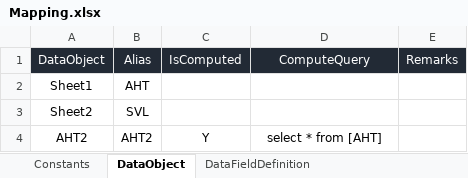
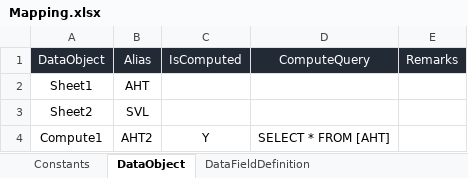
Before and after one commit to gsriar/new2, an Excel workbook: TransactionUtility/Excel/Mapping.xlsx, sheet DataObject, drawn as a sheet; values as stored, in another font and other column widths than the file's, no borders; the diff names each change by its address in the sheet, - before the commit and + after, or states it on an @@ line.

Commit message:
calculated data object

```diff
--- a/TransactionUtility/Excel/Mapping.xlsx (sheet DataObject)
+++ b/TransactionUtility/Excel/Mapping.xlsx (sheet DataObject)
-A4: AHT2
+A4: Compute1
-D4: select * from [AHT]
+D4: SELECT * FROM [AHT]
```
Also changed, not shown: 17 other files.
